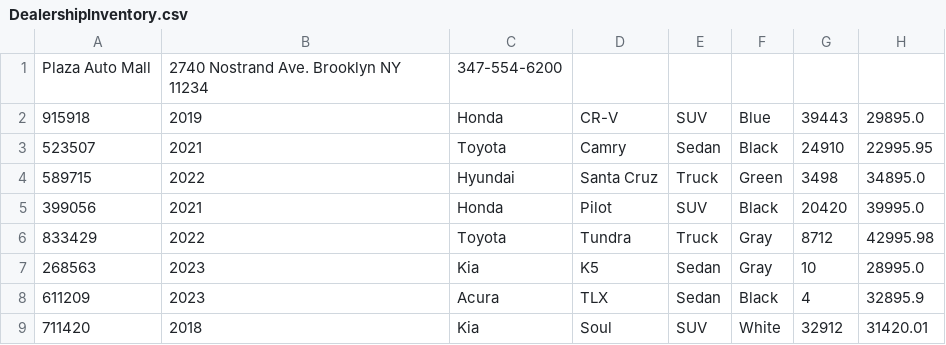
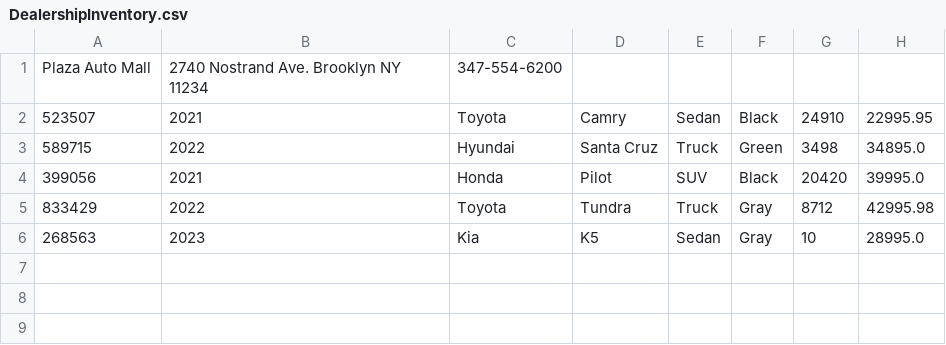
Before and after one commit to NDayan31/adv-deapership-project, a CSV file: DealershipInventory.csv, drawn as a sheet; the diff names each change by its address in the sheet, - before the commit and + after, or states it on an @@ line.

```diff
--- a/DealershipInventory.csv
+++ b/DealershipInventory.csv
-row 2: 915918 | 2019 | Honda | CR-V | SUV | Blue | 39443 | 29895.0
-row 8: 611209 | 2023 | Acura | TLX | Sedan | Black | 4 | 32895.9
-row 9: 711420 | 2018 | Kia | Soul | SUV | White | 32912 | 31420.01
```
Also changed, not shown: contracts.csv, 5 other files.
